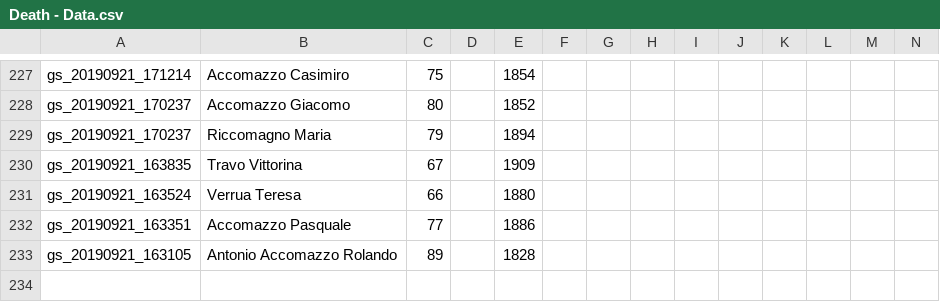
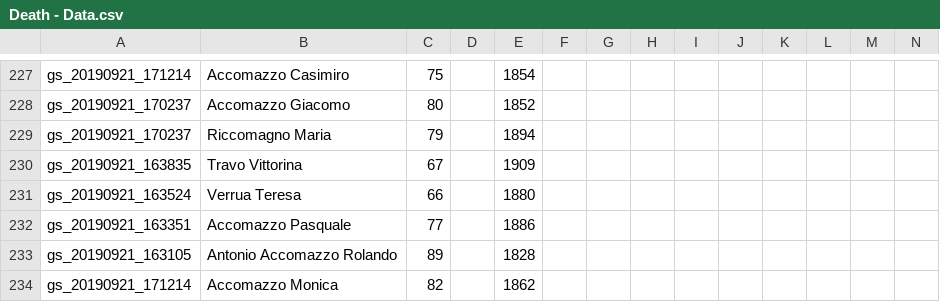
Before and after one commit to VittorioAccomazzi/Accomazzo, a CSV file: Data/Death - Data.csv, drawn as a sheet; only a part is shown, gaps mark what is left out; rows hold the shown columns only; the diff names each change by its address in the sheet, - before the commit and + after, or states it on an @@ line.

```diff
--- a/Data/Death - Data.csv
+++ b/Data/Death - Data.csv
+row 234: gs_20190921_171214 | Accomazzo Monica | 82 |  | 1862
```
Also changed, not shown: 1 other file.
